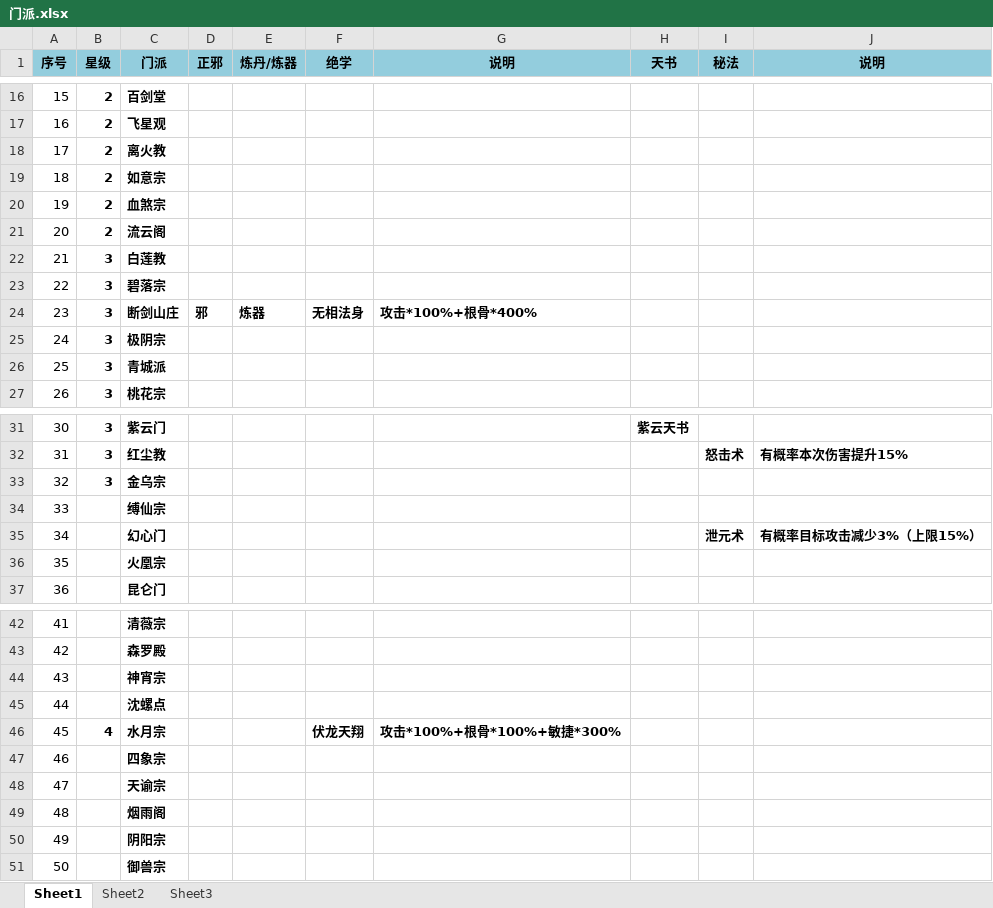
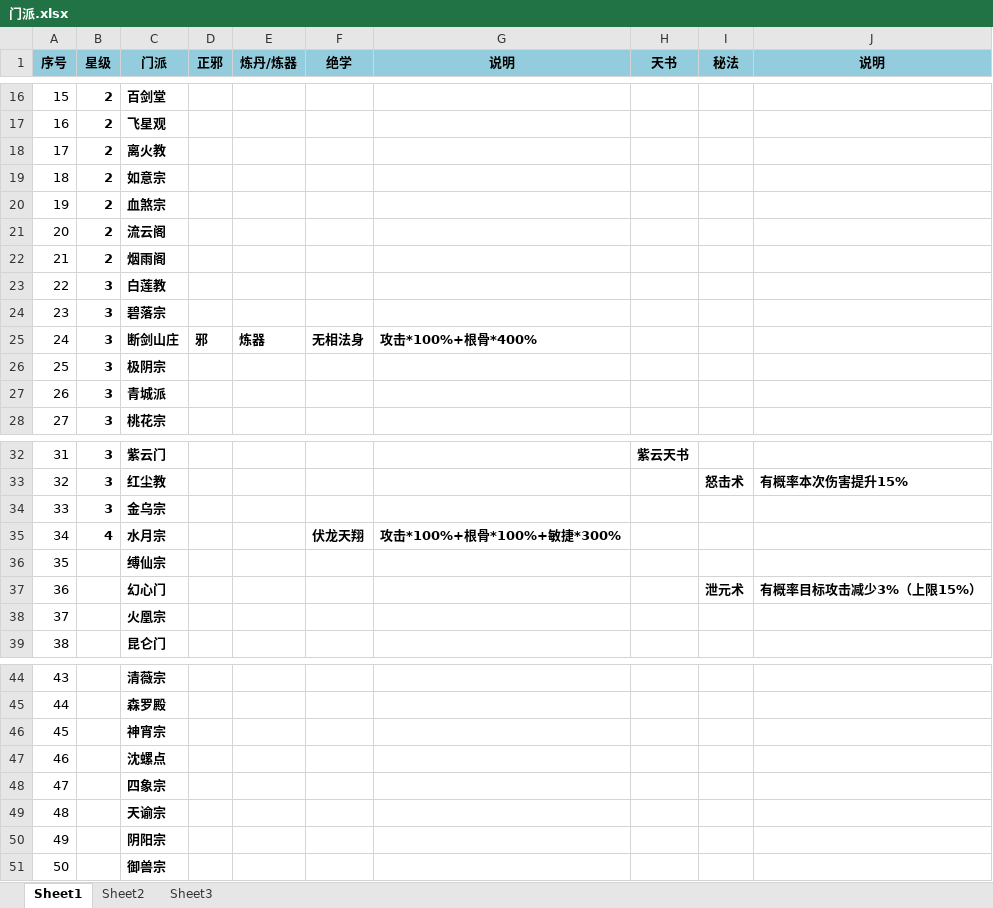
Before and after one commit to dujinzhe/GameStrategy, an Excel workbook: 修真聊天群/门派.xlsx, sheet Sheet1, drawn as a sheet; only a part is shown, gaps mark what is left out; values as stored, in another font and other column widths than the file's, no borders; conditional formats not drawn; removed rows and columns are numbered as before the commit, all else as after; the diff names each change by its address in the sheet, - before the commit and + after, or states it on an @@ line.

```diff
--- a/修真聊天群/门派.xlsx (sheet Sheet1)
+++ b/修真聊天群/门派.xlsx (sheet Sheet1)
+row 22: 21 | 2 | 烟雨阁
@@ column A (序号) renumbered between rows 23 and 49 @@
@@ row 46 moved to row 35: 34 @@
-row 49: 48 |  | 烟雨阁
```
Also changed, not shown: 修真聊天群/仙侣.xlsx, 3 other files.
